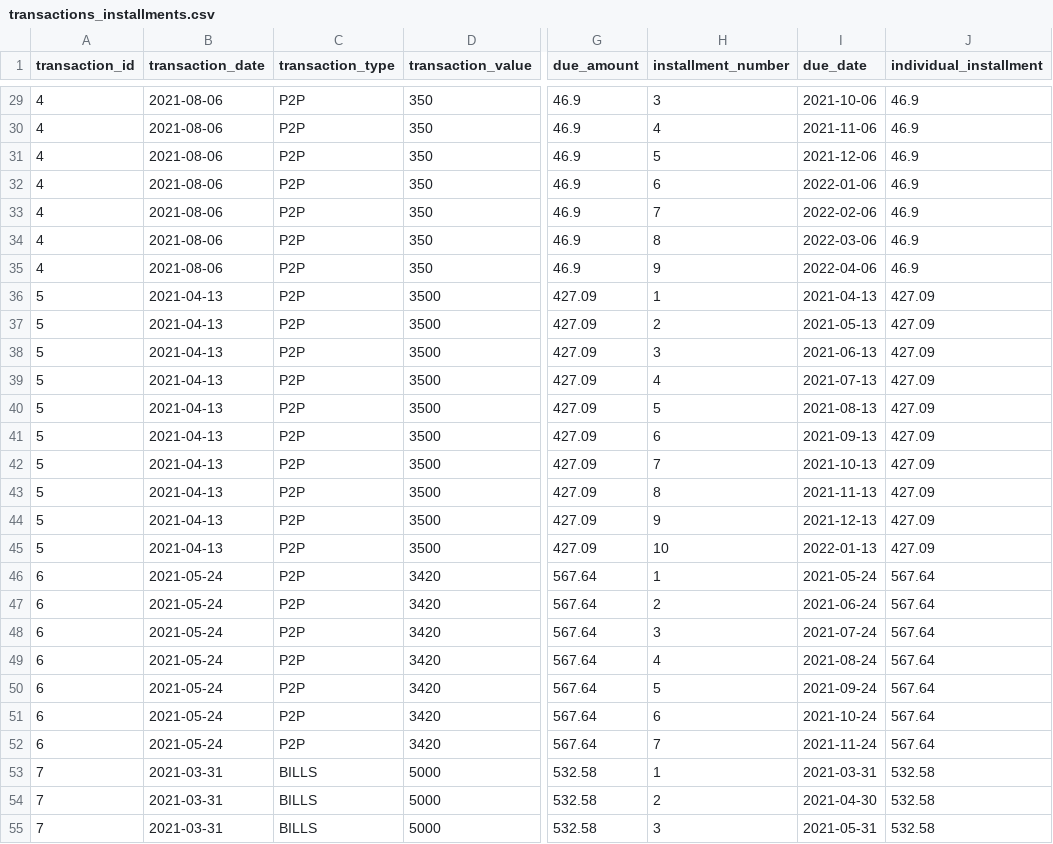
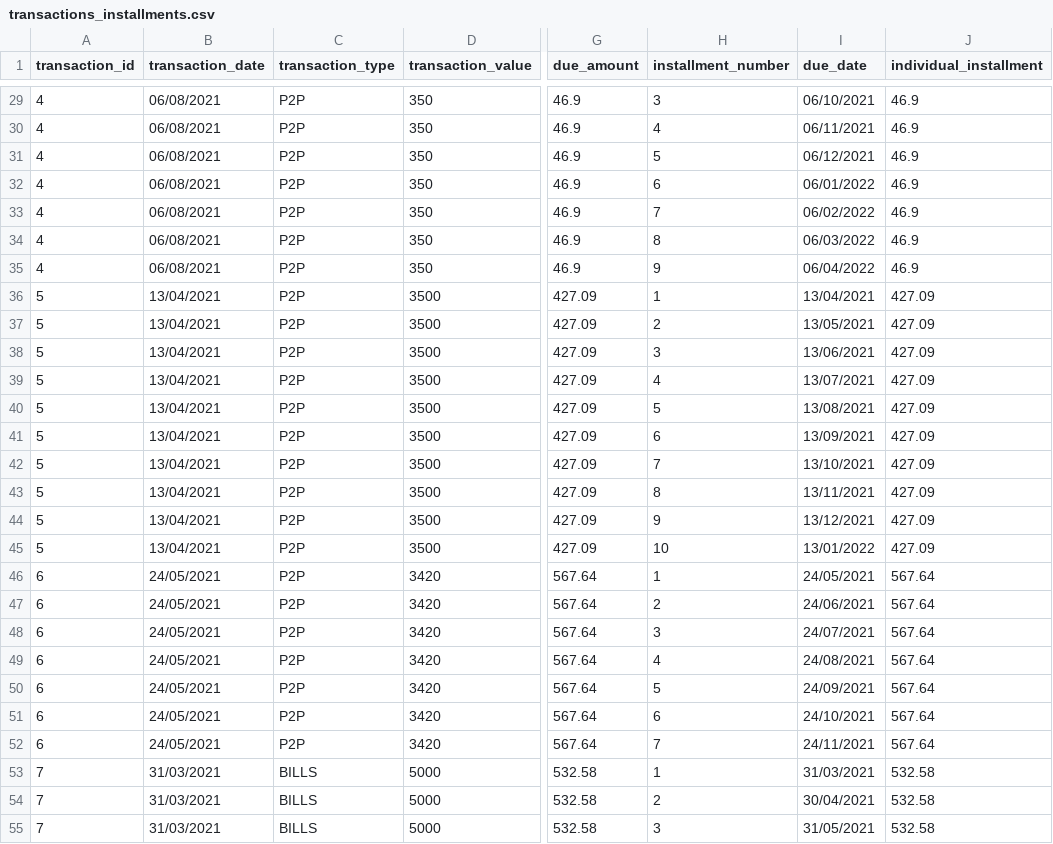
Before and after one commit to tainahguerras/CasePicPay05_25, a CSV file: transactions_installments.csv, drawn as a sheet; only a part is shown, gaps mark what is left out; the diff covers the shown part only; the diff names each change by its address in the sheet, - before the commit and + after, or states it on an @@ line.

```diff
--- a/transactions_installments.csv
+++ b/transactions_installments.csv
-B29:B35 (transaction_date): 2021-08-06
+B29:B35 (transaction_date): 06/08/2021
-I29 (due_date): 2021-10-06
+I29 (due_date): 06/10/2021
-I30 (due_date): 2021-11-06
+I30 (due_date): 06/11/2021
-I31 (due_date): 2021-12-06
+I31 (due_date): 06/12/2021
-I32 (due_date): 2022-01-06
+I32 (due_date): 06/01/2022
-I33 (due_date): 2022-02-06
+I33 (due_date): 06/02/2022
-I34 (due_date): 2022-03-06
+I34 (due_date): 06/03/2022
-I35 (due_date): 2022-04-06
+I35 (due_date): 06/04/2022
-B36:B45 (transaction_date): 2021-04-13
+B36:B45 (transaction_date): 13/04/2021
-I36 (due_date): 2021-04-13
+I36 (due_date): 13/04/2021
-I37 (due_date): 2021-05-13
+I37 (due_date): 13/05/2021
-I38 (due_date): 2021-06-13
+I38 (due_date): 13/06/2021
-I39 (due_date): 2021-07-13
+I39 (due_date): 13/07/2021
-I40 (due_date): 2021-08-13
+I40 (due_date): 13/08/2021
-I41 (due_date): 2021-09-13
+I41 (due_date): 13/09/2021
-I42 (due_date): 2021-10-13
+I42 (due_date): 13/10/2021
-I43 (due_date): 2021-11-13
+I43 (due_date): 13/11/2021
-I44 (due_date): 2021-12-13
+I44 (due_date): 13/12/2021
-I45 (due_date): 2022-01-13
+I45 (due_date): 13/01/2022
-B46:B52 (transaction_date): 2021-05-24
+B46:B52 (transaction_date): 24/05/2021
-I46 (due_date): 2021-05-24
+I46 (due_date): 24/05/2021
-I47 (due_date): 2021-06-24
+I47 (due_date): 24/06/2021
-I48 (due_date): 2021-07-24
+I48 (due_date): 24/07/2021
-I49 (due_date): 2021-08-24
+I49 (due_date): 24/08/2021
-I50 (due_date): 2021-09-24
+I50 (due_date): 24/09/2021
-I51 (due_date): 2021-10-24
+I51 (due_date): 24/10/2021
-I52 (due_date): 2021-11-24
+I52 (due_date): 24/11/2021
-B53:B55 (transaction_date): 2021-03-31
+B53:B55 (transaction_date): 31/03/2021
-I53 (due_date): 2021-03-31
+I53 (due_date): 31/03/2021
-I54 (due_date): 2021-04-30
+I54 (due_date): 30/04/2021
-I55 (due_date): 2021-05-31
+I55 (due_date): 31/05/2021
```
Also changed, not shown: 116 edited cells elsewhere in this file, transactions_complete.csv, 1 other file.
